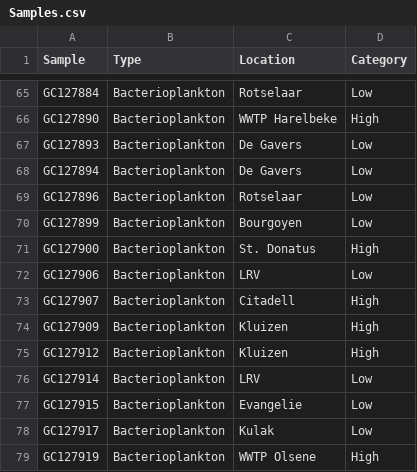
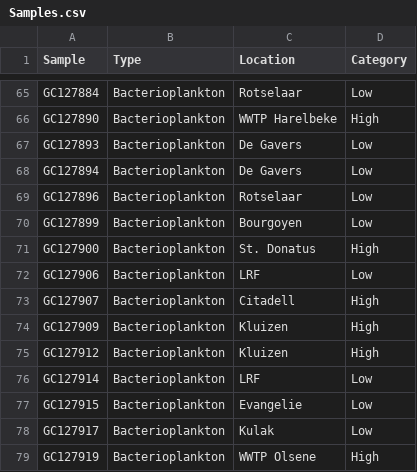
Before and after one commit to msysbio/PlasticDaphnia-ISMEJ, a CSV file: Metadata/Shotgun/Samples.csv, drawn as a sheet; only a part is shown, gaps mark what is left out; the diff covers the shown part only.

```diff
--- a/Metadata/Shotgun/Samples.csv
+++ b/Metadata/Shotgun/Samples.csv
@@ -71,3 +71,3 @@ GC127899,Bacterioplankton,Bourgoyen,Low
 GC127900,Bacterioplankton,St. Donatus,High
-GC127906,Bacterioplankton,LRV,Low
+GC127906,Bacterioplankton,LRF,Low
 GC127907,Bacterioplankton,Citadell,High
@@ -75,3 +75,3 @@ GC127909,Bacterioplankton,Kluizen,High
 GC127912,Bacterioplankton,Kluizen,High
-GC127914,Bacterioplankton,LRV,Low
+GC127914,Bacterioplankton,LRF,Low
 GC127915,Bacterioplankton,Evangelie,Low
```
Also changed, not shown: 10 edited cells elsewhere in this file, 23 other files.
